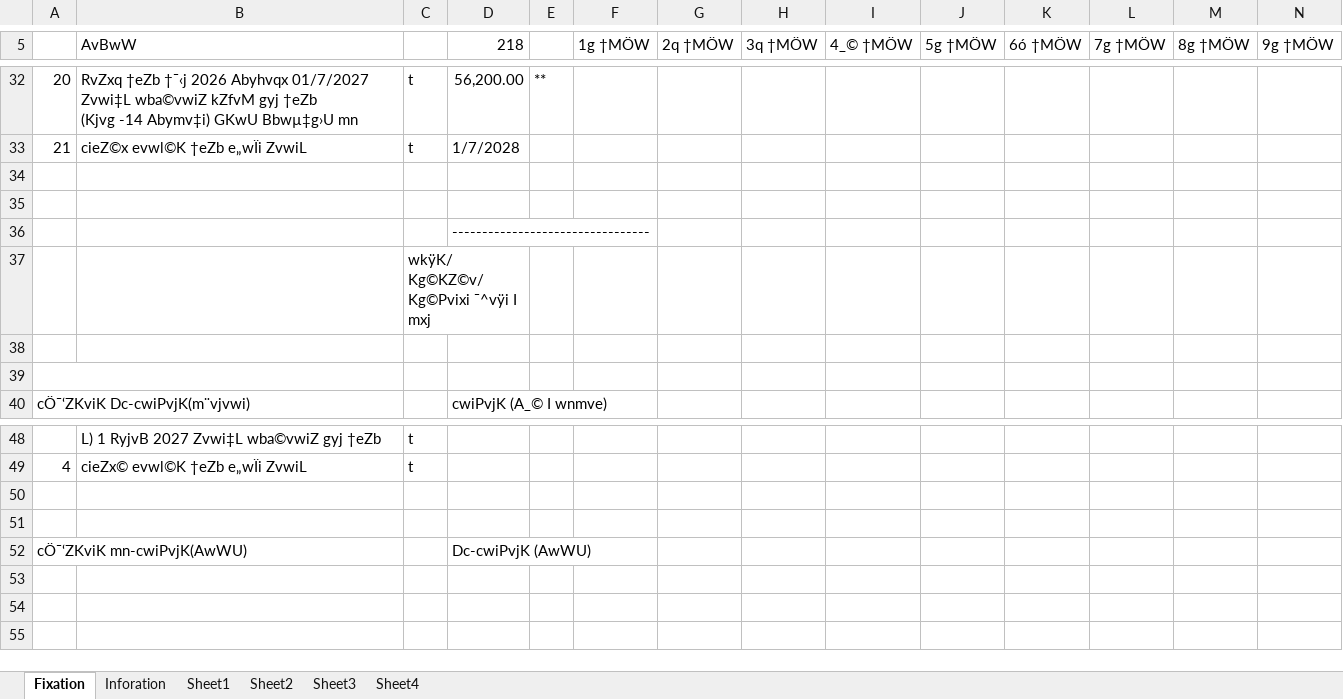
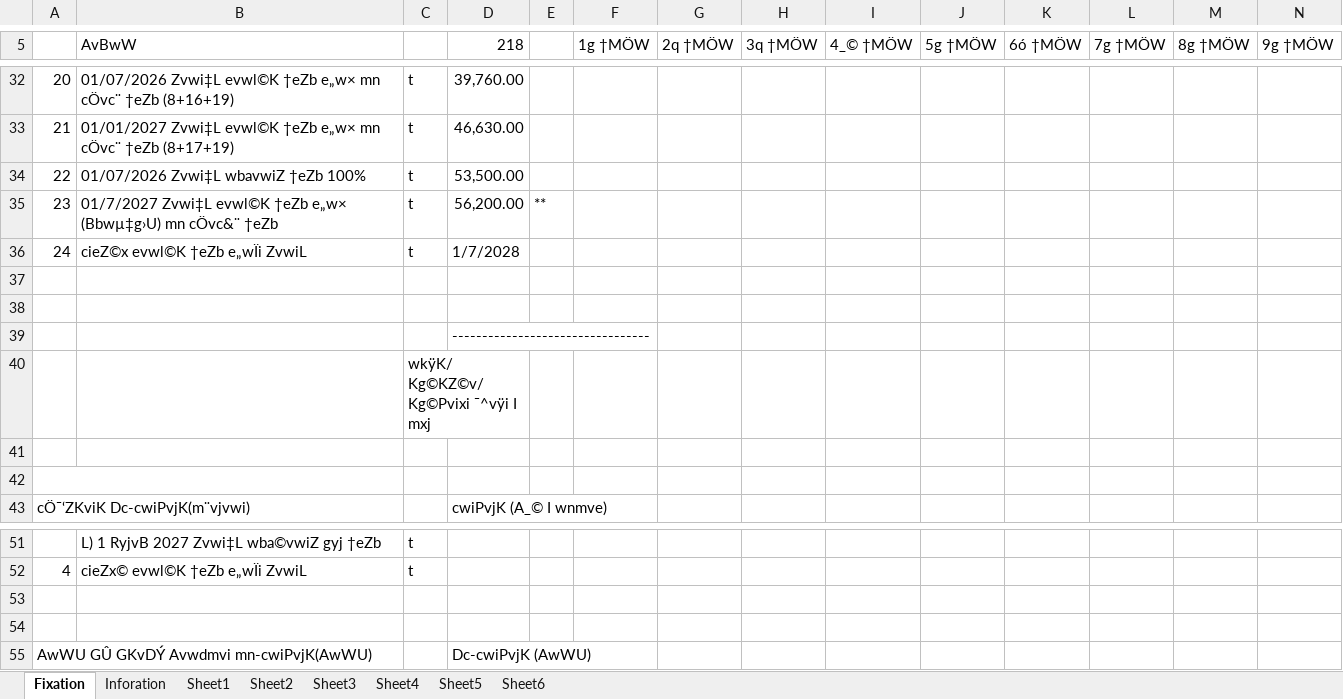
Before and after one commit to rakin072/Butex_calc, an Excel workbook: data/Salary fixation Form.xlsx, sheet Fixation, drawn as a sheet; only a part is shown, gaps mark what is left out; values as stored, in another font and other column widths than the file's, no cell formats; charts and pictures not drawn; addresses are those after the commit; ↵ is a line break in a cell; the diff covers the shown part only; the diff names each change by its address in the sheet, - before the commit and + after, or states it on an @@ line.

Commit message:
Update salary fixation report to 24 rows, show grade with scale, update signatures, add developer footer logo, and rebuild exe

```diff
--- a/data/Salary fixation Form.xlsx (sheet Fixation)
+++ b/data/Salary fixation Form.xlsx (sheet Fixation)
+sheet tab: Sheet5
+sheet tab: Sheet6
-B32 (AvBwW): RvZxq †eZb †¯‹j 2026 Abyhvqx 01/7/2027 Zvwi‡L wba©vwiZ kZfvM gyj †eZb ↵ (Kjvg -14 Abymv‡i) GKwU Bbwµ‡g›U mn
+B32 (AvBwW): 01/07/2026 Zvwi‡L evwl©K †eZb e„w× mn cÖvc¨ †eZb (8+16+19)
-D32 (218): 56,200.00
+D32 (218): 39,760.00
-E32: **
+E32: (empty)
-B33 (AvBwW): cieZ©x evwl©K †eZb e„wÏi ZvwiL
+B33 (AvBwW): 01/01/2027 Zvwi‡L evwl©K †eZb e„w× mn cÖvc¨ †eZb (8+17+19)
-D33 (218): 1/7/2028
+D33 (218): 46,630.00
+row 34: 22 | 01/07/2026 Zvwi‡L wbavwiZ †eZb 100% | t | 53,500.00
+row 35: 23 | 01/7/2027 Zvwi‡L evwl©K †eZb e„w× (Bbwµ‡g›U) mn cÖvc&¨ †eZb | t | 56,200.00 | **
+row 36: 24 | cieZ©x evwl©K †eZb e„wÏi ZvwiL | t | 1/7/2028
-A55: cÖ¯‘ZKviK mn-cwiPvjK(AwWU)
+A55: AwWU GÛ GKvDÝ Avwdmvi mn-cwiPvjK(AwWU)
```
Also changed, not shown: 5 added rows, 5 removed rows, 25 edited cells and merged cells elsewhere in this sheet, sheet Inforation, cell formats, charts or pictures, release/BUTEX-Calc/data/Salary fixation Form.xlsx, 5 other files.
